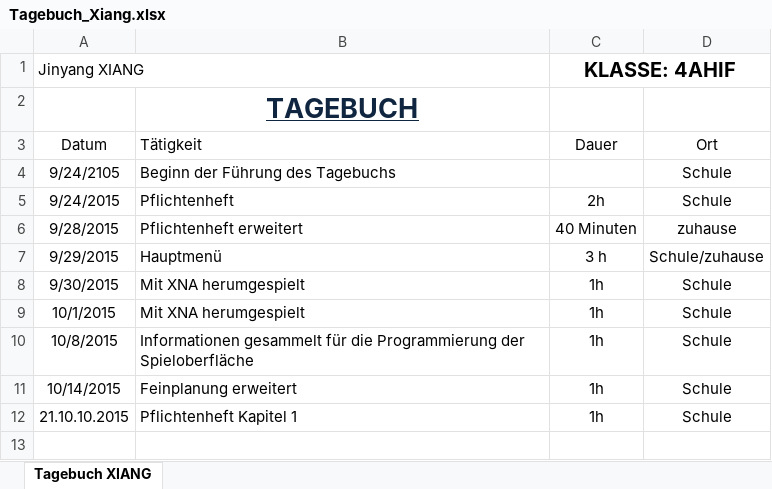
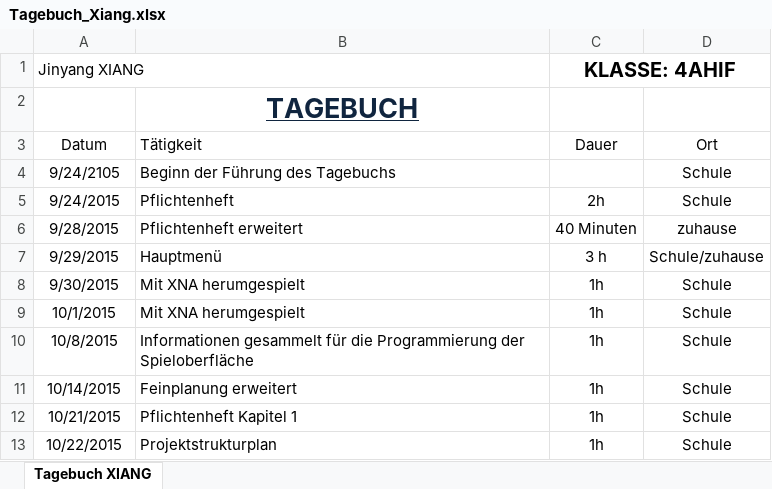
Before and after one commit to JinBack7/GrowIt, an Excel workbook: Tagebuch/Tagebuch_Xiang.xlsx, sheet Tagebuch XIANG, drawn as a sheet; values as stored, in another font and other column widths than the file's, no borders; the diff names each change by its address in the sheet, - before the commit and + after, or states it on an @@ line.

Commit message:
backup

```diff
--- a/Tagebuch/Tagebuch_Xiang.xlsx (sheet Tagebuch XIANG)
+++ b/Tagebuch/Tagebuch_Xiang.xlsx (sheet Tagebuch XIANG)
-A12 (Datum): 21.10.10.2015
+A12 (Datum): 10/21/2015
+row 13: 10/22/2015 | Projektstrukturplan | 1h | Schule
```
